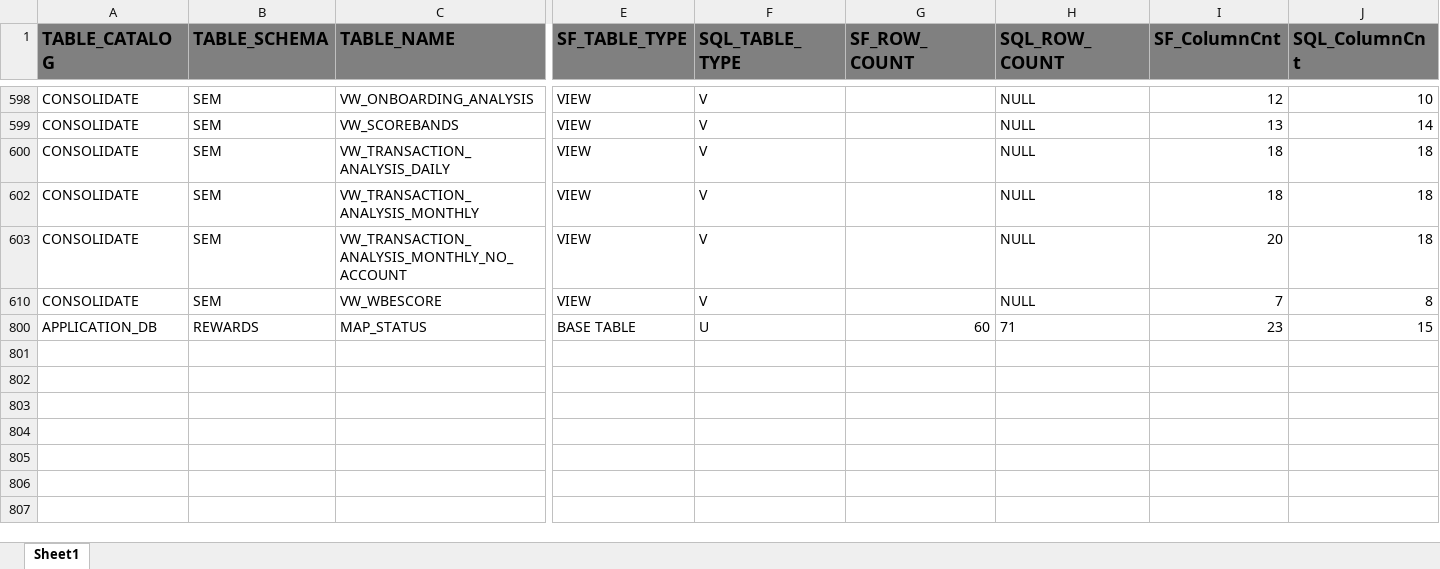
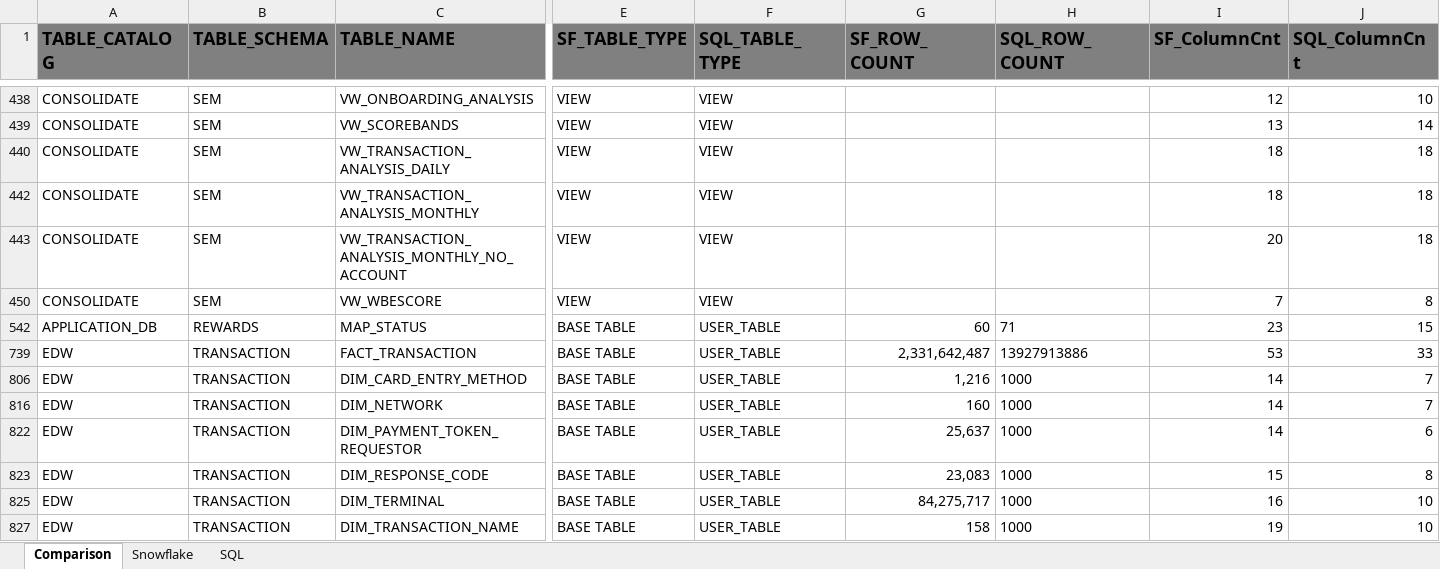
Before and after one commit to gokhanvarolhotmail/Velera, an Excel workbook: Documents/TableComparison.xlsx, sheet Comparison, drawn as a sheet; only a part is shown, gaps mark what is left out; values as stored, in another font and other column widths than the file's, no borders; addresses are those after the commit; rows hold the shown columns only; the diff covers the shown part only; the diff names each change by its address in the sheet, - before the commit and + after, or states it on an @@ line.

```diff
--- a/Documents/TableComparison.xlsx (sheet Comparison)
+++ b/Documents/TableComparison.xlsx (sheet Comparison)
-sheet tab: Sheet1
+sheet tab: Comparison
+sheet tab: Snowflake
+sheet tab: SQL
-F438:F440 (SQL_TABLE_TYPE): V
+F438:F440 (SQL_TABLE_TYPE): VIEW
-H438:H440 (SQL_ROW_COUNT): NULL
+H438:H440 (SQL_ROW_COUNT): (empty)
-F442:F443 (SQL_TABLE_TYPE): V
+F442:F443 (SQL_TABLE_TYPE): VIEW
-H442:H443 (SQL_ROW_COUNT): NULL
+H442:H443 (SQL_ROW_COUNT): (empty)
-F450 (SQL_TABLE_TYPE): V
+F450 (SQL_TABLE_TYPE): VIEW
-H450 (SQL_ROW_COUNT): NULL
+H450 (SQL_ROW_COUNT): (empty)
-F542 (SQL_TABLE_TYPE): U
+F542 (SQL_TABLE_TYPE): USER_TABLE
+row 739: EDW | TRANSACTION | FACT_TRANSACTION | BASE TABLE | USER_TABLE | 2,331,642,487 | 13927913886 | 53 | 33
+row 806: EDW | TRANSACTION | DIM_CARD_ENTRY_METHOD | BASE TABLE | USER_TABLE | 1,216 | 1000 | 14 | 7
+row 816: EDW | TRANSACTION | DIM_NETWORK | BASE TABLE | USER_TABLE | 160 | 1000 | 14 | 7
+row 822: EDW | TRANSACTION | DIM_PAYMENT_TOKEN_REQUESTOR | BASE TABLE | USER_TABLE | 25,637 | 1000 | 14 | 6
+row 823: EDW | TRANSACTION | DIM_RESPONSE_CODE | BASE TABLE | USER_TABLE | 23,083 | 1000 | 15 | 8
+row 825: EDW | TRANSACTION | DIM_TERMINAL | BASE TABLE | USER_TABLE | 84,275,717 | 1000 | 16 | 10
+row 827: EDW | TRANSACTION | DIM_TRANSACTION_NAME | BASE TABLE | USER_TABLE | 158 | 1000 | 19 | 10
```
Also changed, not shown: 7 removed rows and 25 edited cells elsewhere in this sheet, 1 other file.
